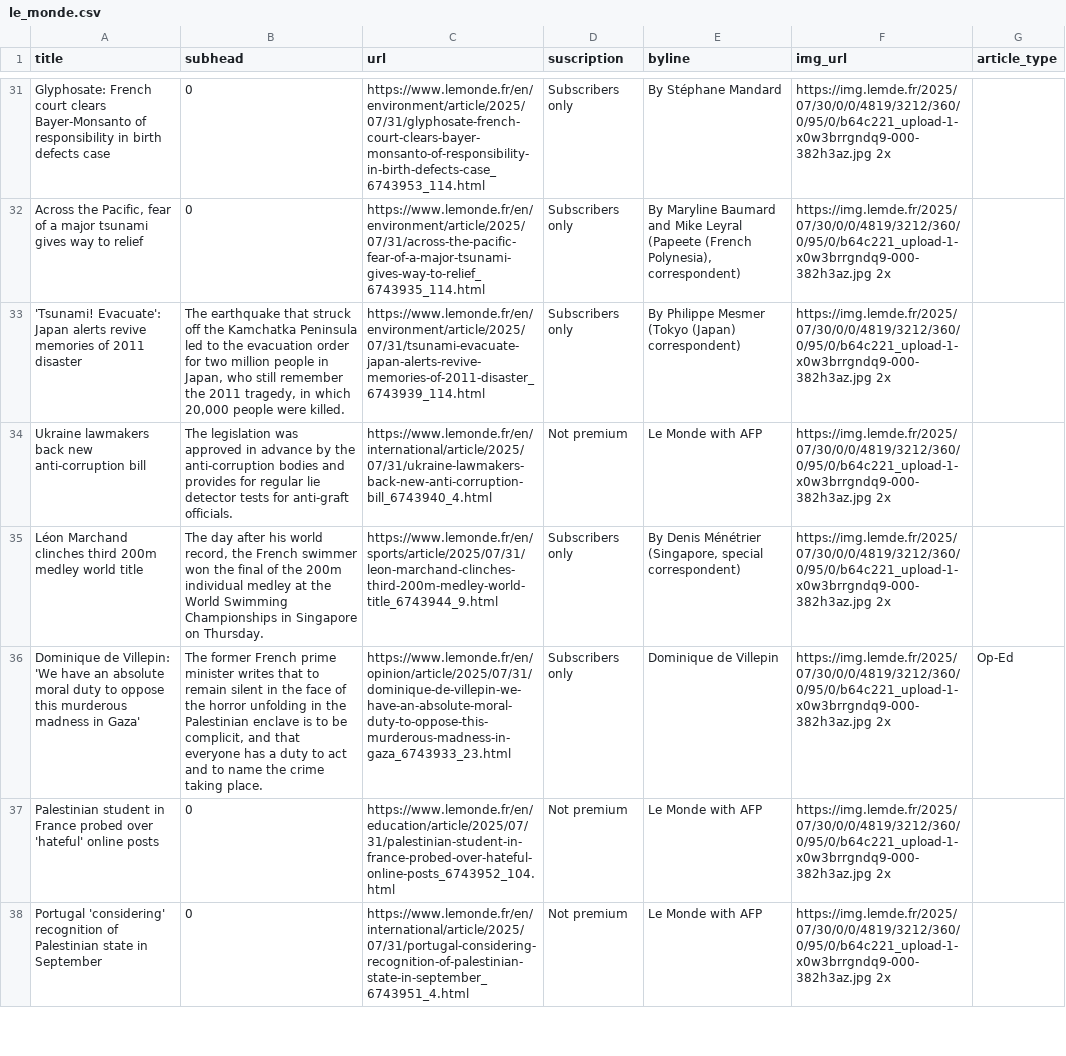
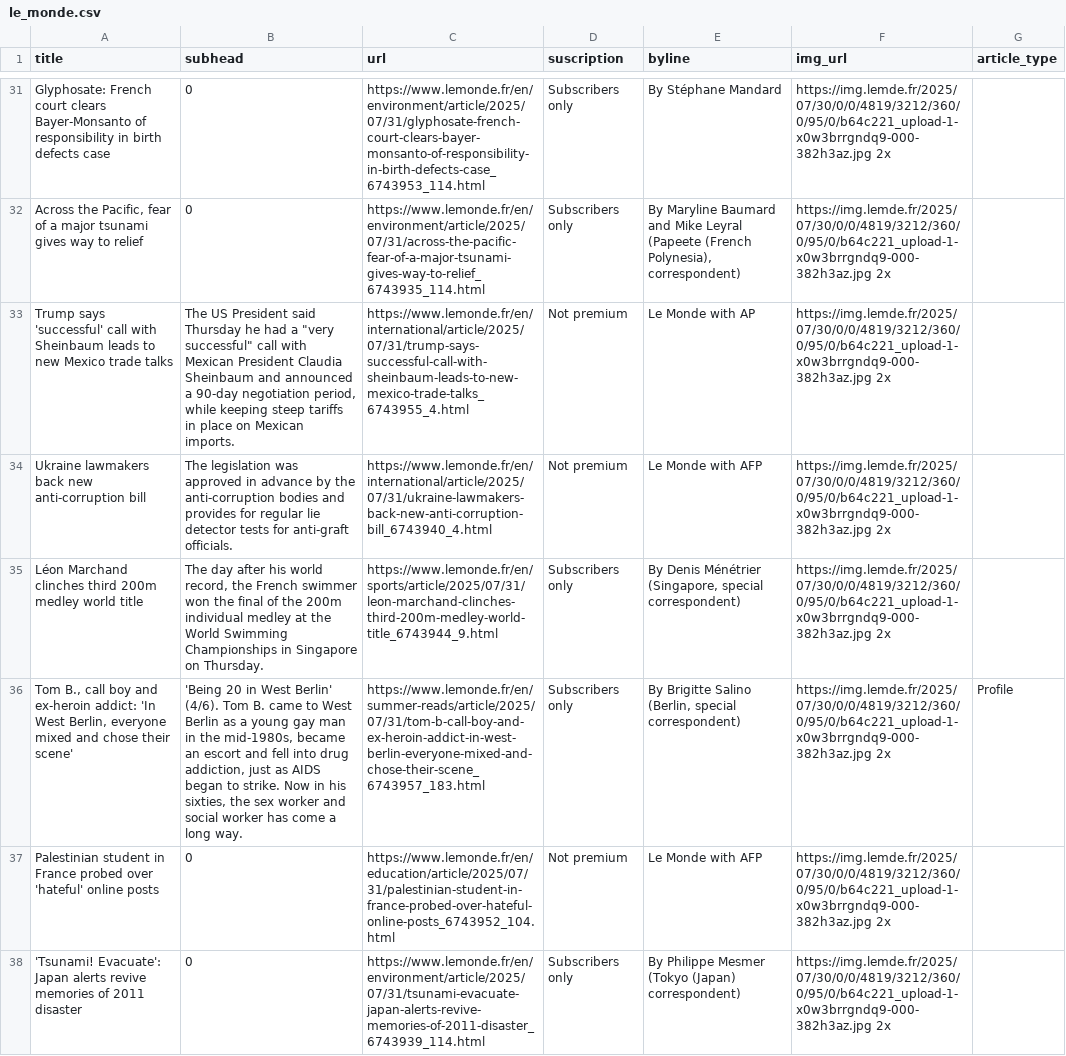
Before and after one commit to tefaceli/LEDE-homework-scraping, a CSV file: le_monde.csv, drawn as a sheet; only a part is shown, gaps mark what is left out; the shorter side is filled out with more unchanged rows; removed rows and columns are numbered as before the commit, all else as after; the diff covers the shown part only; the diff names each change by its address in the sheet, - before the commit and + after, or states it on an @@ line.

```diff
--- a/le_monde.csv
+++ b/le_monde.csv
-row 33: 'Tsunami! Evacuate': Japan alerts revive memories of 2011 disaster | The earthquake that struck off the Kamchatka Peninsula led to the evacuation order for two million people in Japan, who still remember the 2011 tragedy, in which 20,000 people were killed. | https://www.lemonde.fr/en/environment/article/2025/07/31/tsunami-evacuate-japan-alerts-revive-memories-of-2011-disaster_6743939_114.html | Subscribers only | By Philippe Mesmer (Tokyo (Japan) correspondent) | https://img.lemde.fr/2025/07/30/0/0/4819/3212/360/0/95/0/b64c221_upload-1-x0w3brrgndq9-000-382h3az.jpg 2x
+row 33: Trump says 'successful' call with Sheinbaum leads to new Mexico trade talks | The US President said Thursday he had a "very successful" call with Mexican President Claudia Sheinbaum and announced a 90-day negotiation period, while keeping steep tariffs in place on Mexican imports. | https://www.lemonde.fr/en/international/article/2025/07/31/trump-says-successful-call-with-sheinbaum-leads-to-new-mexico-trade-talks_6743955_4.html | Not premium | Le Monde with AP | https://img.lemde.fr/2025/07/30/0/0/4819/3212/360/0/95/0/b64c221_upload-1-x0w3brrgndq9-000-382h3az.jpg 2x
-row 36: Dominique de Villepin: 'We have an absolute moral duty to oppose this murderous madness in Gaza' | The former French prime minister writes that to remain silent in the face of the horror unfolding in the Palestinian enclave is to be complicit, and that everyone has a duty to act and to name the crime taking place. | https://www.lemonde.fr/en/opinion/article/2025/07/31/dominique-de-villepin-we-have-an-absolute-moral-duty-to-oppose-this-murderous-madness-in-gaza_6743933_23.html | Subscribers only | Dominique de Villepin | https://img.lemde.fr/2025/07/30/0/0/4819/3212/360/0/95/0/b64c221_upload-1-x0w3brrgndq9-000-382h3az.jpg 2x | Op-Ed
+row 36: Tom B., call boy and ex-heroin addict: 'In West Berlin, everyone mixed and chose their scene' | 'Being 20 in West Berlin' (4/6). Tom B. came to West Berlin as a young gay man in the mid-1980s, became an escort and fell into drug addiction, just as AIDS began to strike. Now in his sixties, the sex worker and social worker has come a long way. | https://www.lemonde.fr/en/summer-reads/article/2025/07/31/tom-b-call-boy-and-ex-heroin-addict-in-west-berlin-everyone-mixed-and-chose-their-scene_6743957_183.html | Subscribers only | By Brigitte Salino (Berlin, special correspondent) | https://img.lemde.fr/2025/07/30/0/0/4819/3212/360/0/95/0/b64c221_upload-1-x0w3brrgndq9-000-382h3az.jpg 2x | Profile
+row 38: 'Tsunami! Evacuate': Japan alerts revive memories of 2011 disaster | 0 | https://www.lemonde.fr/en/environment/article/2025/07/31/tsunami-evacuate-japan-alerts-revive-memories-of-2011-disaster_6743939_114.html | Subscribers only | By Philippe Mesmer (Tokyo (Japan) correspondent) | https://img.lemde.fr/2025/07/30/0/0/4819/3212/360/0/95/0/b64c221_upload-1-x0w3brrgndq9-000-382h3az.jpg 2x
```
Also changed, not shown: 8 added rows, 9 removed rows and 3 edited cells elsewhere in this file.
